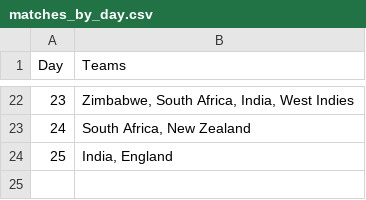
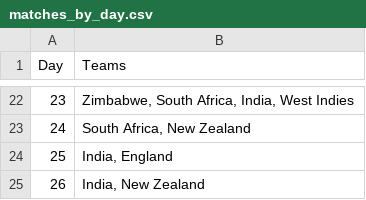
Before and after one commit to AsifCodeBank123/t20_points_dashboard, a CSV file: data/matches_by_day.csv, drawn as a sheet; only a part is shown, gaps mark what is left out; the diff names each change by its address in the sheet, - before the commit and + after, or states it on an @@ line.

```diff
--- a/data/matches_by_day.csv
+++ b/data/matches_by_day.csv
+row 25: 26 | India, New Zealand
```
Also changed, not shown: data/points.csv.
